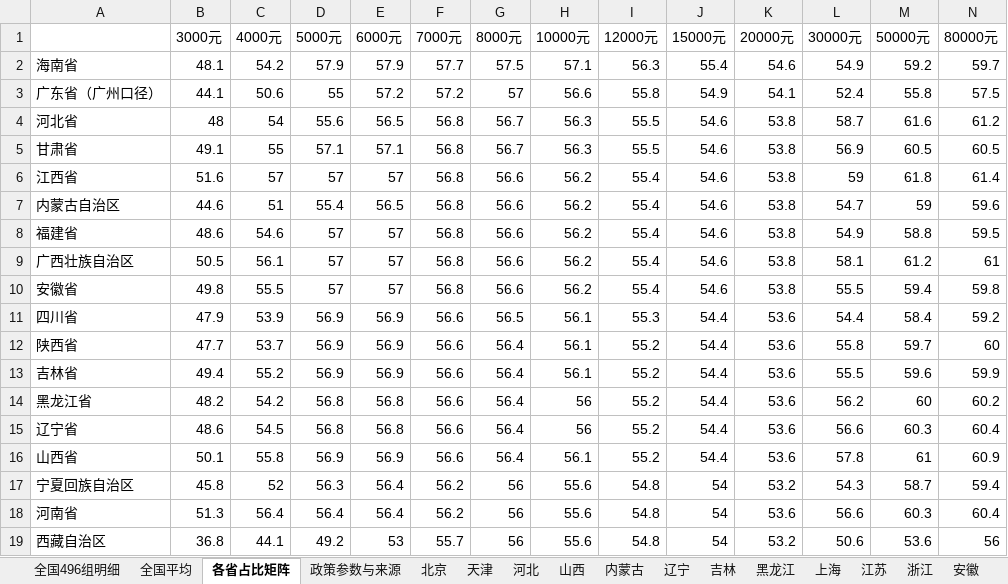
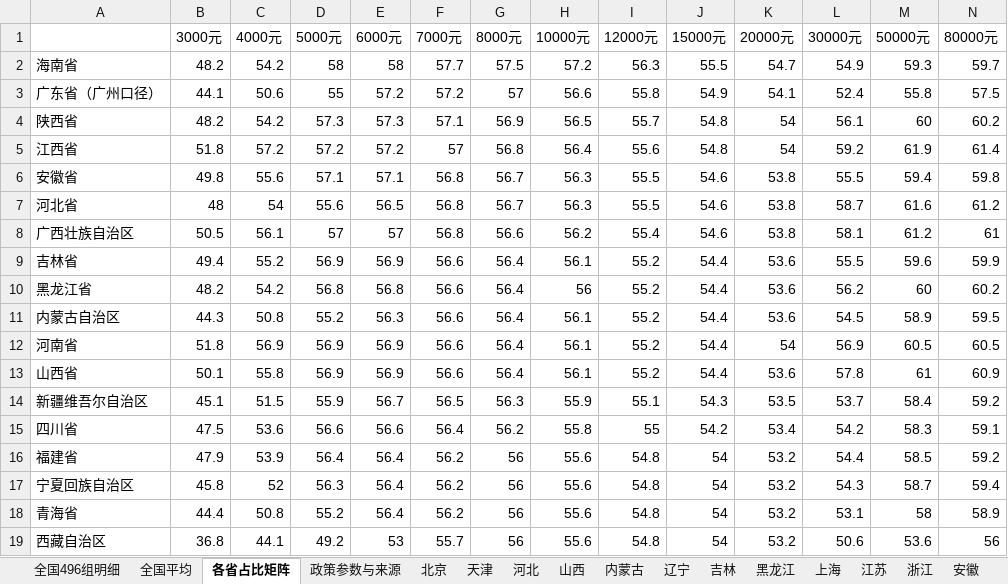
Before and after one commit to neypzhnljg5984/tax-show, an Excel workbook: 全国工资税费与消费能力测算.xlsx, sheet 各省占比矩阵, drawn as a sheet; only a part is shown; values as stored, in another font and other column widths than the file's, no borders; removed rows and columns are numbered as before the commit, all else as after; rows hold the shown columns only; the diff covers the shown part only; the diff names each change by its address in the sheet, - before the commit and + after, or states it on an @@ line.

```diff
--- a/全国工资税费与消费能力测算.xlsx (sheet 各省占比矩阵)
+++ b/全国工资税费与消费能力测算.xlsx (sheet 各省占比矩阵)
-B2 (3000元): 48.1
+B2 (3000元): 48.2
-D2 (5000元): 57.9
+D2 (5000元): 58
-E2 (6000元): 57.9
+E2 (6000元): 58
-H2 (10000元): 57.1
+H2 (10000元): 57.2
-J2 (15000元): 55.4
+J2 (15000元): 55.5
-K2 (20000元): 54.6
+K2 (20000元): 54.7
-M2 (50000元): 59.2
+M2 (50000元): 59.3
+row 4: 陕西省 | 48.2 | 54.2 | 57.3 | 57.3 | 57.1 | 56.9 | 56.5 | 55.7 | 54.8 | 54 | 56.1 | 60 | 60.2
+row 5: 江西省 | 51.8 | 57.2 | 57.2 | 57.2 | 57 | 56.8 | 56.4 | 55.6 | 54.8 | 54 | 59.2 | 61.9 | 61.4
+row 6: 安徽省 | 49.8 | 55.6 | 57.1 | 57.1 | 56.8 | 56.7 | 56.3 | 55.5 | 54.6 | 53.8 | 55.5 | 59.4 | 59.8
-row 5: 甘肃省 | 49.1 | 55 | 57.1 | 57.1 | 56.8 | 56.7 | 56.3 | 55.5 | 54.6 | 53.8 | 56.9 | 60.5 | 60.5
-row 6: 江西省 | 51.6 | 57 | 57 | 57 | 56.8 | 56.6 | 56.2 | 55.4 | 54.6 | 53.8 | 59 | 61.8 | 61.4
-row 7: 内蒙古自治区 | 44.6 | 51 | 55.4 | 56.5 | 56.8 | 56.6 | 56.2 | 55.4 | 54.6 | 53.8 | 54.7 | 59 | 59.6
-row 8: 福建省 | 48.6 | 54.6 | 57 | 57 | 56.8 | 56.6 | 56.2 | 55.4 | 54.6 | 53.8 | 54.9 | 58.8 | 59.5
-row 10: 安徽省 | 49.8 | 55.5 | 57 | 57 | 56.8 | 56.6 | 56.2 | 55.4 | 54.6 | 53.8 | 55.5 | 59.4 | 59.8
-row 11: 四川省 | 47.9 | 53.9 | 56.9 | 56.9 | 56.6 | 56.5 | 56.1 | 55.3 | 54.4 | 53.6 | 54.4 | 58.4 | 59.2
-row 12: 陕西省 | 47.7 | 53.7 | 56.9 | 56.9 | 56.6 | 56.4 | 56.1 | 55.2 | 54.4 | 53.6 | 55.8 | 59.7 | 60
-row 15: 辽宁省 | 48.6 | 54.5 | 56.8 | 56.8 | 56.6 | 56.4 | 56 | 55.2 | 54.4 | 53.6 | 56.6 | 60.3 | 60.4
+row 11: 内蒙古自治区 | 44.3 | 50.8 | 55.2 | 56.3 | 56.6 | 56.4 | 56.1 | 55.2 | 54.4 | 53.6 | 54.5 | 58.9 | 59.5
+row 12: 河南省 | 51.8 | 56.9 | 56.9 | 56.9 | 56.6 | 56.4 | 56.1 | 55.2 | 54.4 | 54 | 56.9 | 60.5 | 60.5
+row 14: 新疆维吾尔自治区 | 45.1 | 51.5 | 55.9 | 56.7 | 56.5 | 56.3 | 55.9 | 55.1 | 54.3 | 53.5 | 53.7 | 58.4 | 59.2
+row 15: 四川省 | 47.5 | 53.6 | 56.6 | 56.6 | 56.4 | 56.2 | 55.8 | 55 | 54.2 | 53.4 | 54.2 | 58.3 | 59.1
+row 16: 福建省 | 47.9 | 53.9 | 56.4 | 56.4 | 56.2 | 56 | 55.6 | 54.8 | 54 | 53.2 | 54.4 | 58.5 | 59.2
-row 18: 河南省 | 51.3 | 56.4 | 56.4 | 56.4 | 56.2 | 56 | 55.6 | 54.8 | 54 | 53.6 | 56.6 | 60.3 | 60.4
+row 18: 青海省 | 44.4 | 50.8 | 55.2 | 56.4 | 56.2 | 56 | 55.6 | 54.8 | 54 | 53.2 | 53.1 | 58 | 58.9
```
Also changed, not shown: 7 added rows, 7 removed rows and 16 edited cells elsewhere in this sheet, sheet 全国496组明细, sheet 福建, sheet 云南, sheet 辽宁, sheet 甘肃, sheet 上海, 16 more sheets, 29 other files.
